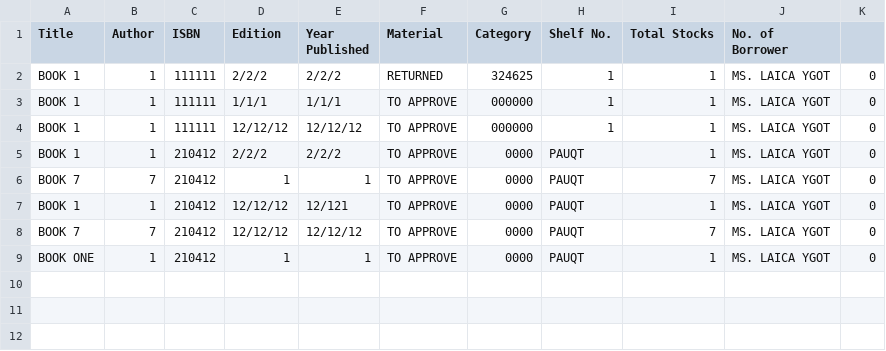
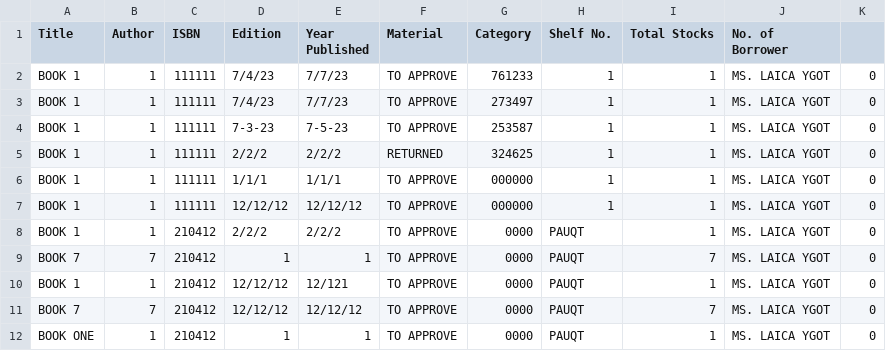
Before and after one commit to pauloqt/Library-System-Python-Code, a CSV file: transactionRecords.csv, drawn as a sheet.

```diff
--- a/transactionRecords.csv
+++ b/transactionRecords.csv
@@ -1,2 +1,5 @@
 Title,Author,ISBN,Edition,Year Published,Material,Category,Shelf No.,Total Stocks,No. of Borrower
+BOOK 1,1,111111,7/4/23,7/7/23,TO APPROVE,761233,1,1,MS. LAICA YGOT,0
+BOOK 1,1,111111,7/4/23,7/7/23,TO APPROVE,273497,1,1,MS. LAICA YGOT,0
+BOOK 1,1,111111,7-3-23,7-5-23,TO APPROVE,253587,1,1,MS. LAICA YGOT,0
 BOOK 1,1,111111,2/2/2,2/2/2,RETURNED,324625,1,1,MS. LAICA YGOT,0
```
Also changed, not shown: 1 other file.
